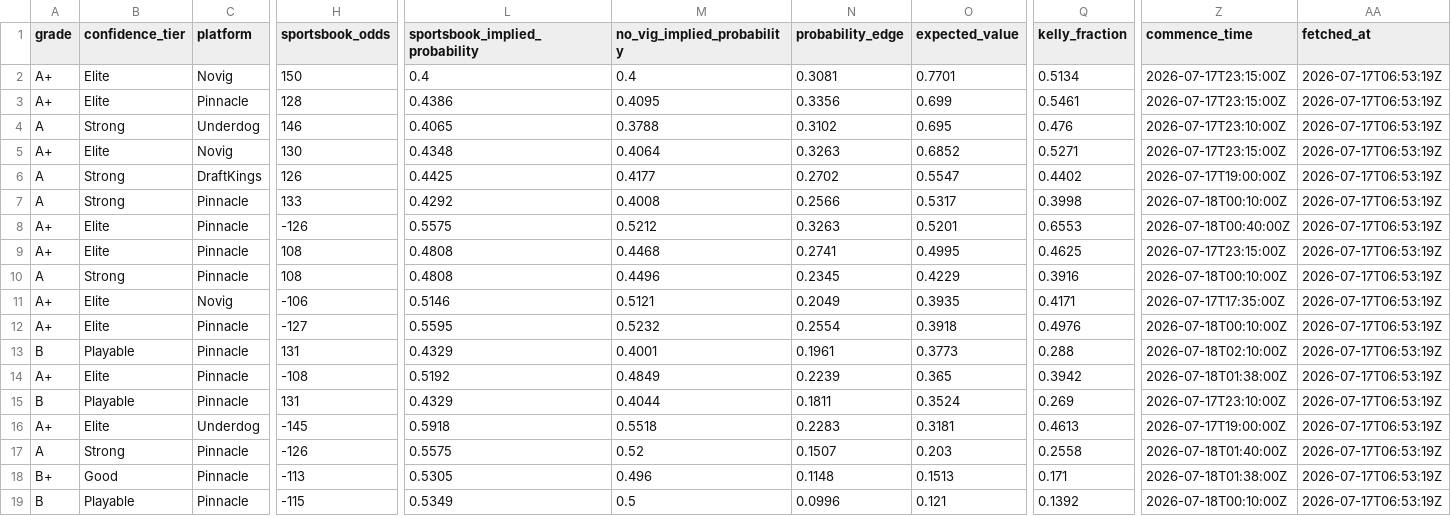
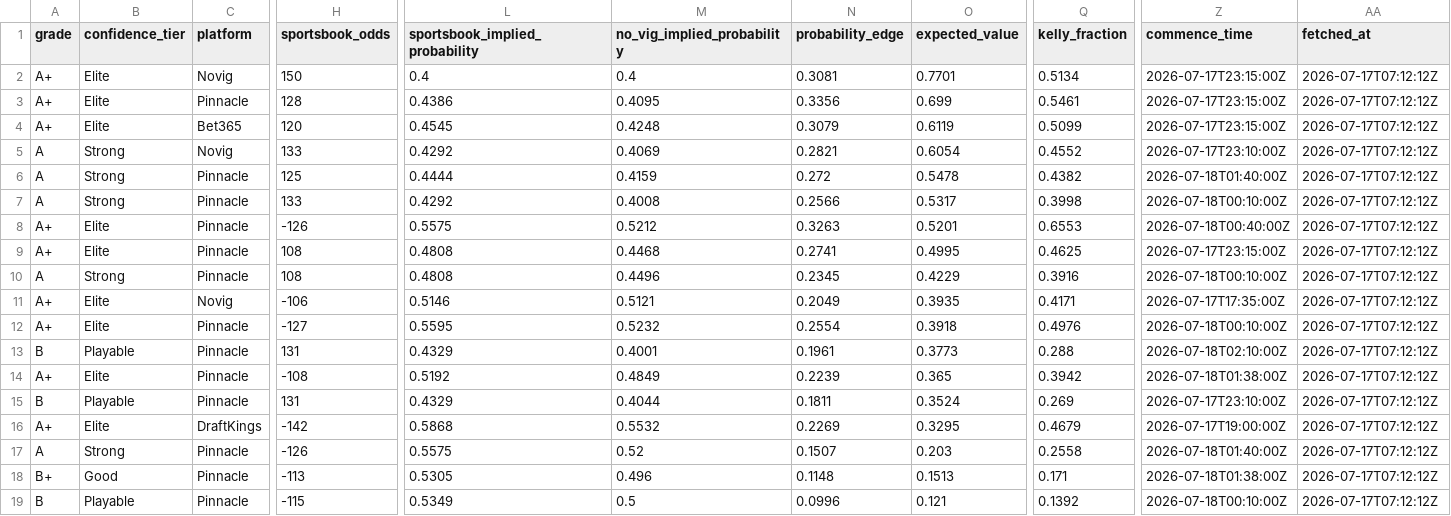
Before and after one commit to judebollera75-ops/mlb-ai-model, a CSV file: outputs/mlb_daily_card.csv, drawn as a sheet; only a part is shown, gaps mark what is left out; removed rows and columns are numbered as before the commit, all else as after; rows hold the shown columns only; the diff names each change by its address in the sheet, - before the commit and + after, or states it on an @@ line.

```diff
--- a/outputs/mlb_daily_card.csv
+++ b/outputs/mlb_daily_card.csv
-AA2:AA3 (fetched_at): 2026-07-17T06:53:19Z
+AA2:AA3 (fetched_at): 2026-07-17T07:12:12Z
+row 4: A+ | Elite | Bet365 | 120 | 0.4545 | 0.4248 | 0.3079 | 0.6119 | 0.5099 | 2026-07-17T23:15:00Z | 2026-07-17T07:12:12Z
-C5 (platform): Underdog
+C5 (platform): Novig
-H5 (sportsbook_odds): 146
+H5 (sportsbook_odds): 133
-L5 (sportsbook_implied_probability): 0.4065
+L5 (sportsbook_implied_probability): 0.4292
-M5 (no_vig_implied_probability): 0.3788
+M5 (no_vig_implied_probability): 0.4069
-N5 (probability_edge): 0.3102
+N5 (probability_edge): 0.2821
-O5 (expected_value): 0.695
+O5 (expected_value): 0.6054
-Q5 (kelly_fraction): 0.476
+Q5 (kelly_fraction): 0.4552
-AA5 (fetched_at): 2026-07-17T06:53:19Z
+AA5 (fetched_at): 2026-07-17T07:12:12Z
-row 5: A+ | Elite | Novig | 130 | 0.4348 | 0.4064 | 0.3263 | 0.6852 | 0.5271 | 2026-07-17T23:15:00Z | 2026-07-17T06:53:19Z
-C6 (platform): DraftKings
+C6 (platform): Pinnacle
-H6 (sportsbook_odds): 126
+H6 (sportsbook_odds): 125
-L6 (sportsbook_implied_probability): 0.4425
+L6 (sportsbook_implied_probability): 0.4444
-M6 (no_vig_implied_probability): 0.4177
+M6 (no_vig_implied_probability): 0.4159
-N6 (probability_edge): 0.2702
+N6 (probability_edge): 0.272
-O6 (expected_value): 0.5547
+O6 (expected_value): 0.5478
-Q6 (kelly_fraction): 0.4402
+Q6 (kelly_fraction): 0.4382
-Z6 (commence_time): 2026-07-17T19:00:00Z
+Z6 (commence_time): 2026-07-18T01:40:00Z
-AA6:AA19 (fetched_at): 2026-07-17T06:53:19Z
+AA6:AA19 (fetched_at): 2026-07-17T07:12:12Z
-C16 (platform): Underdog
+C16 (platform): DraftKings
-H16 (sportsbook_odds): -145
+H16 (sportsbook_odds): -142
-L16 (sportsbook_implied_probability): 0.5918
+L16 (sportsbook_implied_probability): 0.5868
-M16 (no_vig_implied_probability): 0.5518
+M16 (no_vig_implied_probability): 0.5532
-N16 (probability_edge): 0.2283
+N16 (probability_edge): 0.2269
-O16 (expected_value): 0.3181
+O16 (expected_value): 0.3295
-Q16 (kelly_fraction): 0.4613
+Q16 (kelly_fraction): 0.4679
```
Also changed, not shown: outputs/history/mlb_bet_results.csv, 3 other files.
